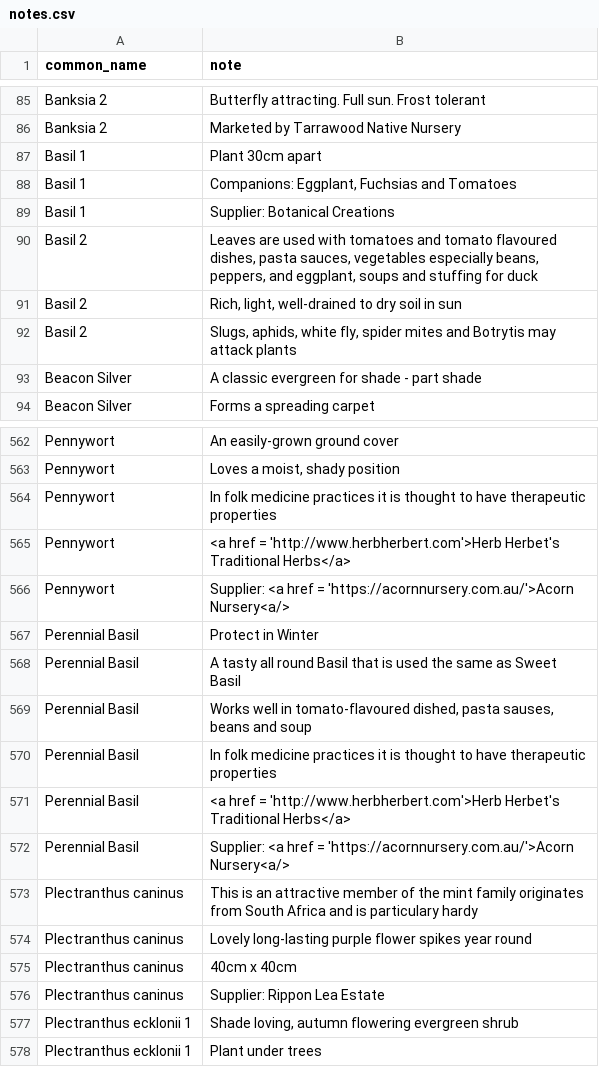
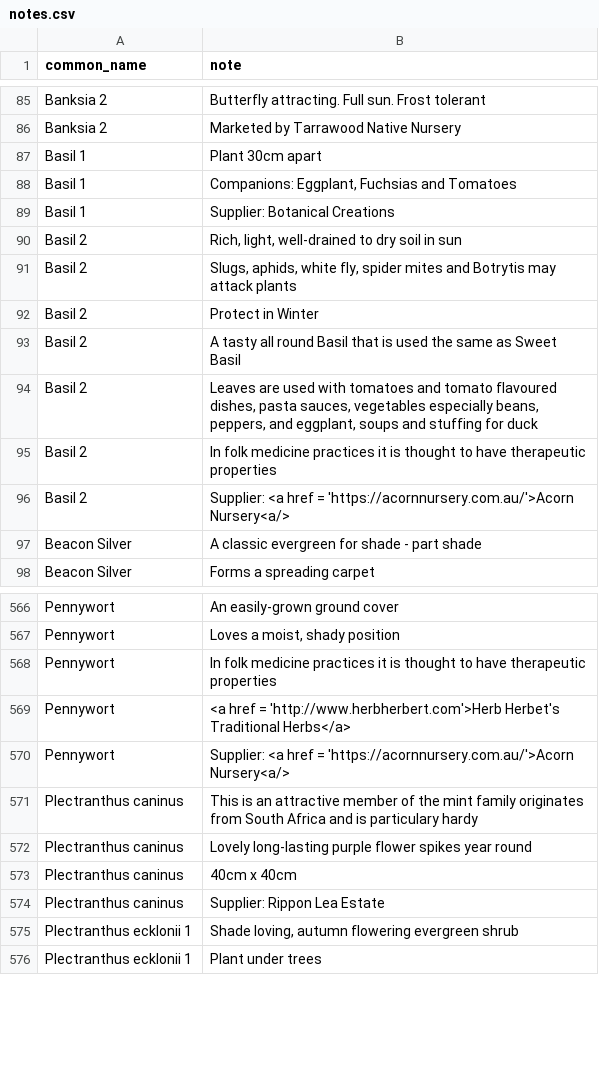
Before and after one commit to ronsavage/WWW-Garden-Design, a CSV file: data/notes.csv, drawn as a sheet; only a part is shown, gaps mark what is left out.

Commit message:
Fix duplicate for perennial basil

```diff
--- a/data/notes.csv
+++ b/data/notes.csv
@@ -89,5 +89,9 @@
 "Basil 1","Supplier: Botanical Creations"
-"Basil 2","Leaves are used with tomatoes and tomato flavoured dishes, pasta sauces, vegetables especially beans, peppers, and eggplant, soups and stuffing for duck"
 "Basil 2","Rich, light, well-drained to dry soil in sun"
 "Basil 2","Slugs, aphids, white fly, spider mites and Botrytis may attack plants"
+"Basil 2","Protect in Winter"
+"Basil 2","A tasty all round Basil that is used the same as Sweet Basil"
+"Basil 2","Leaves are used with tomatoes and tomato flavoured dishes, pasta sauces, vegetables especially beans, peppers, and eggplant, soups and stuffing for duck"
+"Basil 2","In folk medicine practices it is thought to have therapeutic properties"
+"Basil 2","Supplier: <a href = 'https://acornnursery.com.au/'>Acorn Nursery<a/>"
 "Beacon Silver","A classic evergreen for shade - part shade"
@@ -566,8 +570,2 @@
 "Pennywort","Supplier: <a href = 'https://acornnursery.com.au/'>Acorn Nursery<a/>"
-"Perennial Basil","Protect in Winter"
-"Perennial Basil","A tasty all round Basil that is used the same as Sweet Basil"
-"Perennial Basil","Works well in tomato-flavoured dished, pasta sauses, beans and soup"
-"Perennial Basil","In folk medicine practices it is thought to have therapeutic properties"
-"Perennial Basil","<a href = 'http://www.herbherbert.com'>Herb Herbet's Traditional Herbs</a>"
-"Perennial Basil","Supplier: <a href = 'https://acornnursery.com.au/'>Acorn Nursery<a/>"
 "Plectranthus caninus","This is an attractive member of the mint family originates from South Africa and is particulary hardy"
```
Also changed, not shown: data/attributes.csv, data/urls.csv.
